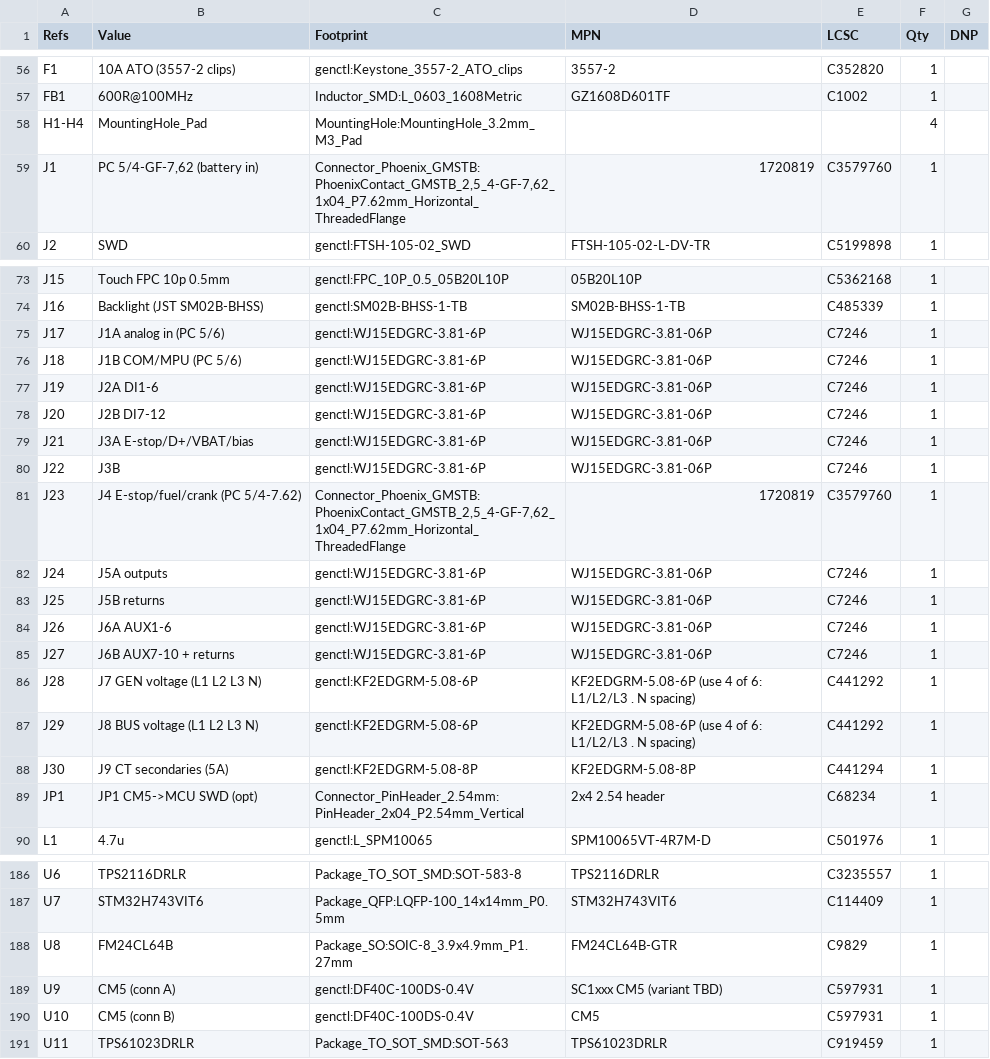
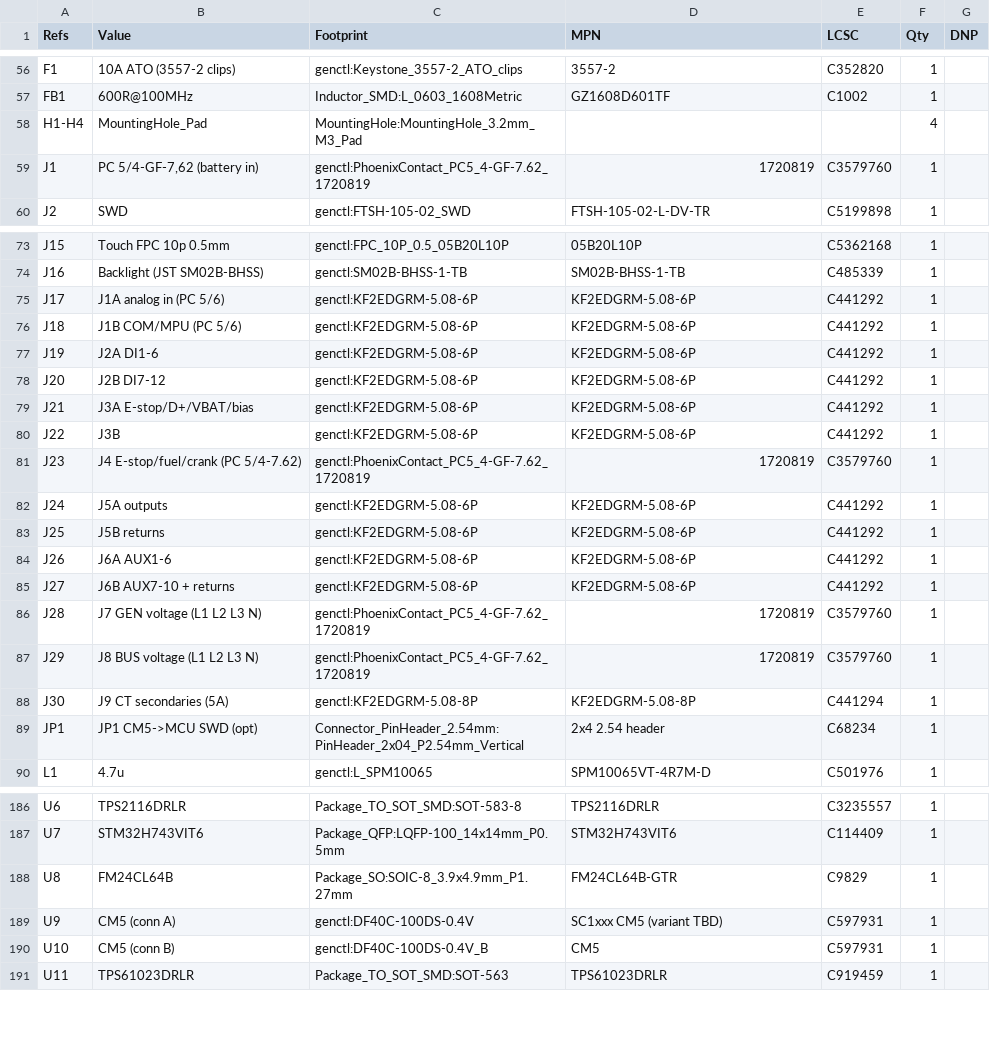
Before and after one commit to Ethan-Poag/blackstart, a CSV file: docs/genctl_bom.csv, drawn as a sheet; only a part is shown, gaps mark what is left out.

Commit message:
rev f: footprint verification - DF40 conn B pads, KF2 5.08 field headers, Phoenix PC5 1720819 footprint, RJ45 NPTH, FOOTPRINT_CHECK.md

```diff
--- a/docs/genctl_bom.csv
+++ b/docs/genctl_bom.csv
@@ -58,3 +58,3 @@
 "H1-H4","MountingHole_Pad","MountingHole:MountingHole_3.2mm_M3_Pad","","","4",""
-"J1","PC 5/4-GF-7,62 (battery in)","Connector_Phoenix_GMSTB:PhoenixContact_GMSTB_2,5_4-GF-7,62_1x04_P7.62mm_Horizontal_ThreadedFlange","1720819","C3579760","1",""
+"J1","PC 5/4-GF-7,62 (battery in)","genctl:PhoenixContact_PC5_4-GF-7.62_1720819","1720819","C3579760","1",""
 "J2","SWD","genctl:FTSH-105-02_SWD","FTSH-105-02-L-DV-TR","C5199898","1",""
@@ -74,15 +74,15 @@
 "J16","Backlight (JST SM02B-BHSS)","genctl:SM02B-BHSS-1-TB","SM02B-BHSS-1-TB","C485339","1",""
-"J17","J1A analog in (PC 5/6)","genctl:WJ15EDGRC-3.81-6P","WJ15EDGRC-3.81-06P","C7246","1",""
-"J18","J1B COM/MPU (PC 5/6)","genctl:WJ15EDGRC-3.81-6P","WJ15EDGRC-3.81-06P","C7246","1",""
-"J19","J2A DI1-6","genctl:WJ15EDGRC-3.81-6P","WJ15EDGRC-3.81-06P","C7246","1",""
-"J20","J2B DI7-12","genctl:WJ15EDGRC-3.81-6P","WJ15EDGRC-3.81-06P","C7246","1",""
-"J21","J3A E-stop/D+/VBAT/bias","genctl:WJ15EDGRC-3.81-6P","WJ15EDGRC-3.81-06P","C7246","1",""
-"J22","J3B","genctl:WJ15EDGRC-3.81-6P","WJ15EDGRC-3.81-06P","C7246","1",""
-"J23","J4 E-stop/fuel/crank (PC 5/4-7.62)","Connector_Phoenix_GMSTB:PhoenixContact_GMSTB_2,5_4-GF-7,62_1x04_P7.62mm_Horizontal_ThreadedFlange","1720819","C3579760","1",""
-"J24","J5A outputs","genctl:WJ15EDGRC-3.81-6P","WJ15EDGRC-3.81-06P","C7246","1",""
-"J25","J5B returns","genctl:WJ15EDGRC-3.81-6P","WJ15EDGRC-3.81-06P","C7246","1",""
-"J26","J6A AUX1-6","genctl:WJ15EDGRC-3.81-6P","WJ15EDGRC-3.81-06P","C7246","1",""
-"J27","J6B AUX7-10 + returns","genctl:WJ15EDGRC-3.81-6P","WJ15EDGRC-3.81-06P","C7246","1",""
-"J28","J7 GEN voltage (L1 L2 L3 N)","genctl:KF2EDGRM-5.08-6P","KF2EDGRM-5.08-6P (use 4 of 6: L1/L2/L3 . N spacing)","C441292","1",""
-"J29","J8 BUS voltage (L1 L2 L3 N)","genctl:KF2EDGRM-5.08-6P","KF2EDGRM-5.08-6P (use 4 of 6: L1/L2/L3 . N spacing)","C441292","1",""
+"J17","J1A analog in (PC 5/6)","genctl:KF2EDGRM-5.08-6P","KF2EDGRM-5.08-6P","C441292","1",""
+"J18","J1B COM/MPU (PC 5/6)","genctl:KF2EDGRM-5.08-6P","KF2EDGRM-5.08-6P","C441292","1",""
+"J19","J2A DI1-6","genctl:KF2EDGRM-5.08-6P","KF2EDGRM-5.08-6P","C441292","1",""
+"J20","J2B DI7-12","genctl:KF2EDGRM-5.08-6P","KF2EDGRM-5.08-6P","C441292","1",""
+"J21","J3A E-stop/D+/VBAT/bias","genctl:KF2EDGRM-5.08-6P","KF2EDGRM-5.08-6P","C441292","1",""
+"J22","J3B","genctl:KF2EDGRM-5.08-6P","KF2EDGRM-5.08-6P","C441292","1",""
+"J23","J4 E-stop/fuel/crank (PC 5/4-7.62)","genctl:PhoenixContact_PC5_4-GF-7.62_1720819","1720819","C3579760","1",""
+"J24","J5A outputs","genctl:KF2EDGRM-5.08-6P","KF2EDGRM-5.08-6P","C441292","1",""
+"J25","J5B returns","genctl:KF2EDGRM-5.08-6P","KF2EDGRM-5.08-6P","C441292","1",""
+"J26","J6A AUX1-6","genctl:KF2EDGRM-5.08-6P","KF2EDGRM-5.08-6P","C441292","1",""
+"J27","J6B AUX7-10 + returns","genctl:KF2EDGRM-5.08-6P","KF2EDGRM-5.08-6P","C441292","1",""
+"J28","J7 GEN voltage (L1 L2 L3 N)","genctl:PhoenixContact_PC5_4-GF-7.62_1720819","1720819","C3579760","1",""
+"J29","J8 BUS voltage (L1 L2 L3 N)","genctl:PhoenixContact_PC5_4-GF-7.62_1720819","1720819","C3579760","1",""
 "J30","J9 CT secondaries (5A)","genctl:KF2EDGRM-5.08-8P","KF2EDGRM-5.08-8P","C441294","1",""
@@ -189,3 +189,3 @@
 "U9","CM5 (conn A)","genctl:DF40C-100DS-0.4V","SC1xxx CM5 (variant TBD)","C597931","1",""
-"U10","CM5 (conn B)","genctl:DF40C-100DS-0.4V","CM5","C597931","1",""
+"U10","CM5 (conn B)","genctl:DF40C-100DS-0.4V_B","CM5","C597931","1",""
 "U11","TPS61023DRLR","Package_TO_SOT_SMD:SOT-563","TPS61023DRLR","C919459","1",""
```
Also changed, not shown: 25 other files.
